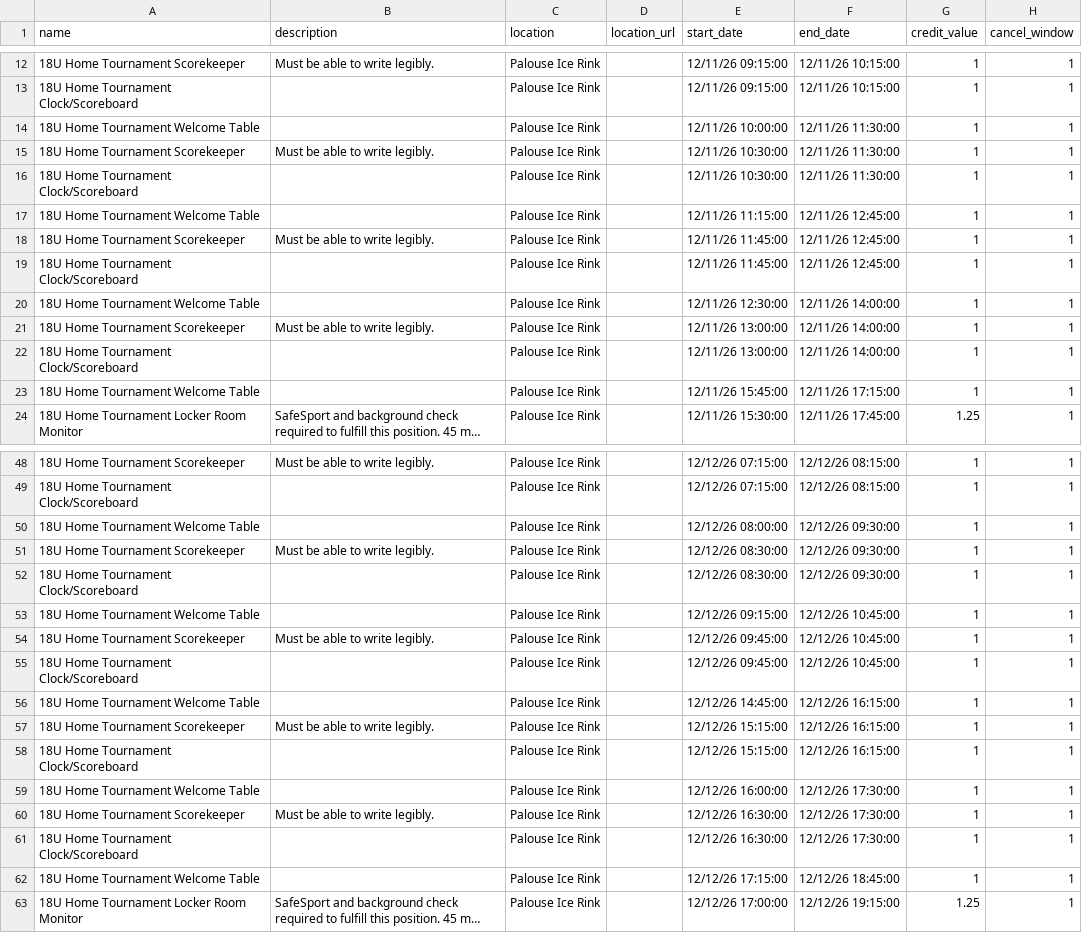
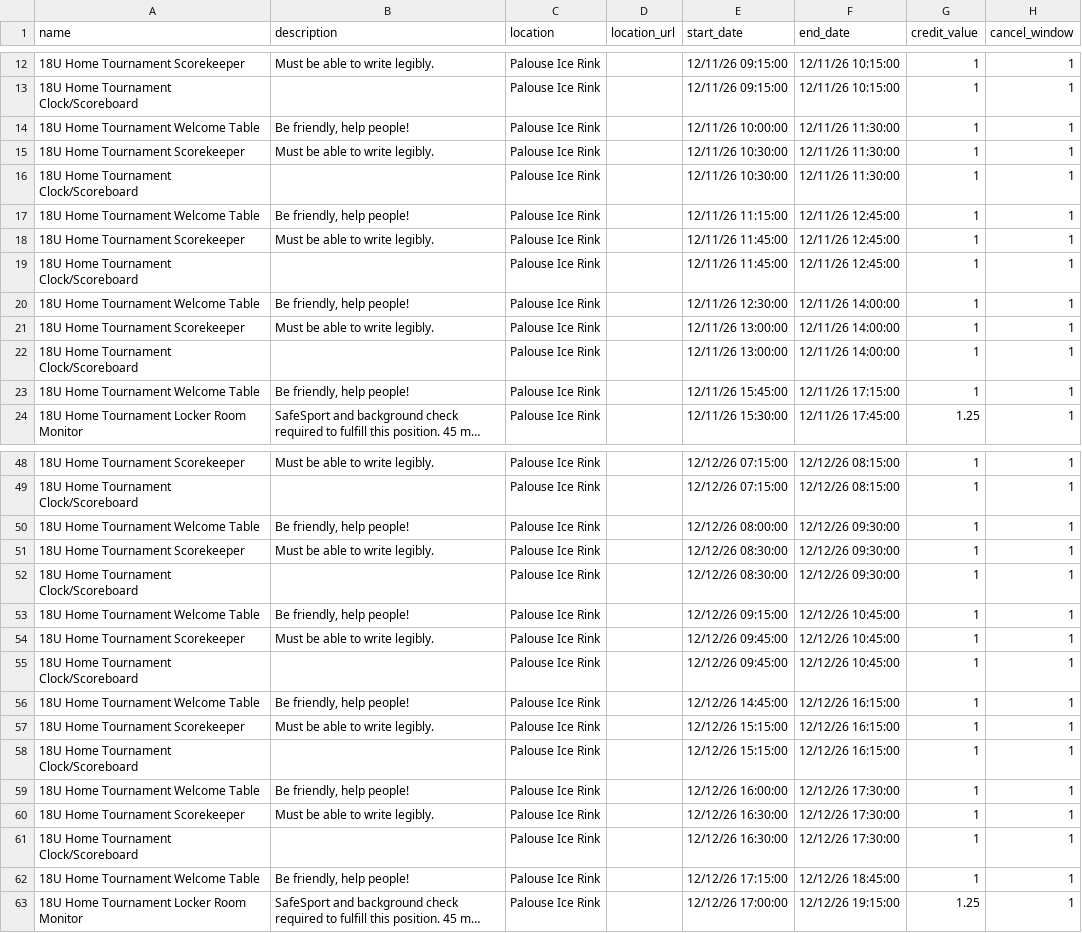
Before and after one commit to timspencer/dibsutil, a CSV file: events.csv, drawn as a sheet; only a part is shown, gaps mark what is left out; long unchanged cells end in …; the diff covers the shown part only; the diff names each change by its address in the sheet, - before the commit and + after, or states it on an @@ line.

Commit message:
make welcome table more welcoming

```diff
--- a/events.csv
+++ b/events.csv
-B14 (description): (empty)
+B14 (description): Be friendly, help people!
-B17 (description): (empty)
+B17 (description): Be friendly, help people!
-B20 (description): (empty)
+B20 (description): Be friendly, help people!
-B23 (description): (empty)
+B23 (description): Be friendly, help people!
-B50 (description): (empty)
+B50 (description): Be friendly, help people!
-B53 (description): (empty)
+B53 (description): Be friendly, help people!
-B56 (description): (empty)
+B56 (description): Be friendly, help people!
-B59 (description): (empty)
+B59 (description): Be friendly, help people!
-B62 (description): (empty)
+B62 (description): Be friendly, help people!
```
Also changed, not shown: 15 edited cells elsewhere in this file, 1 other file.
